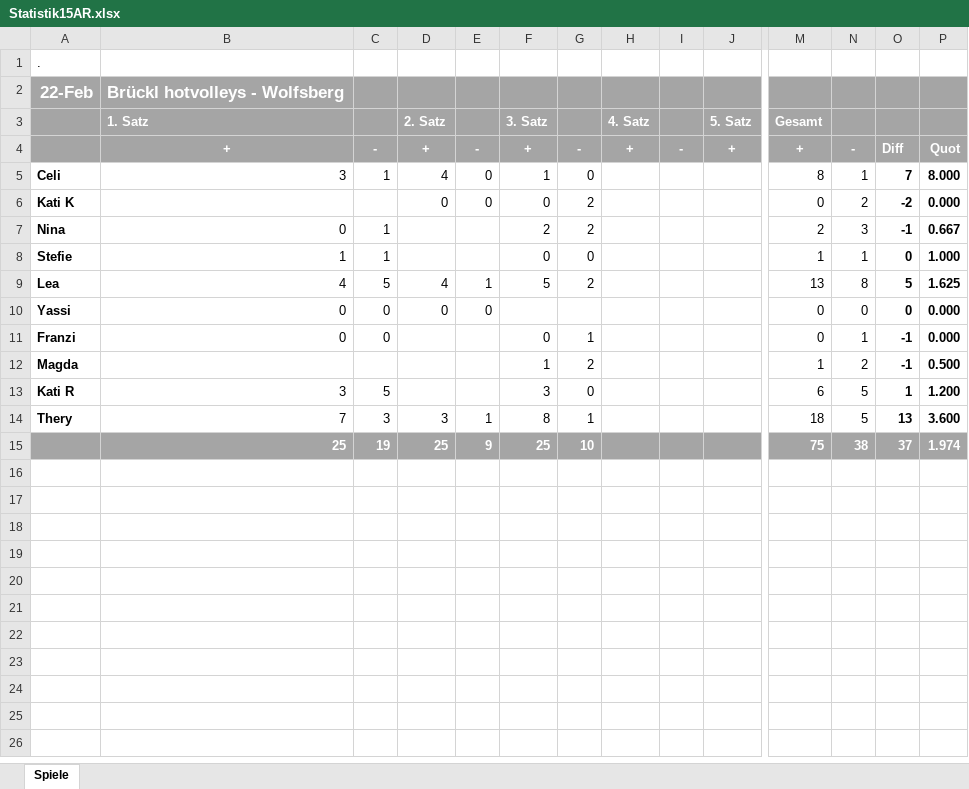
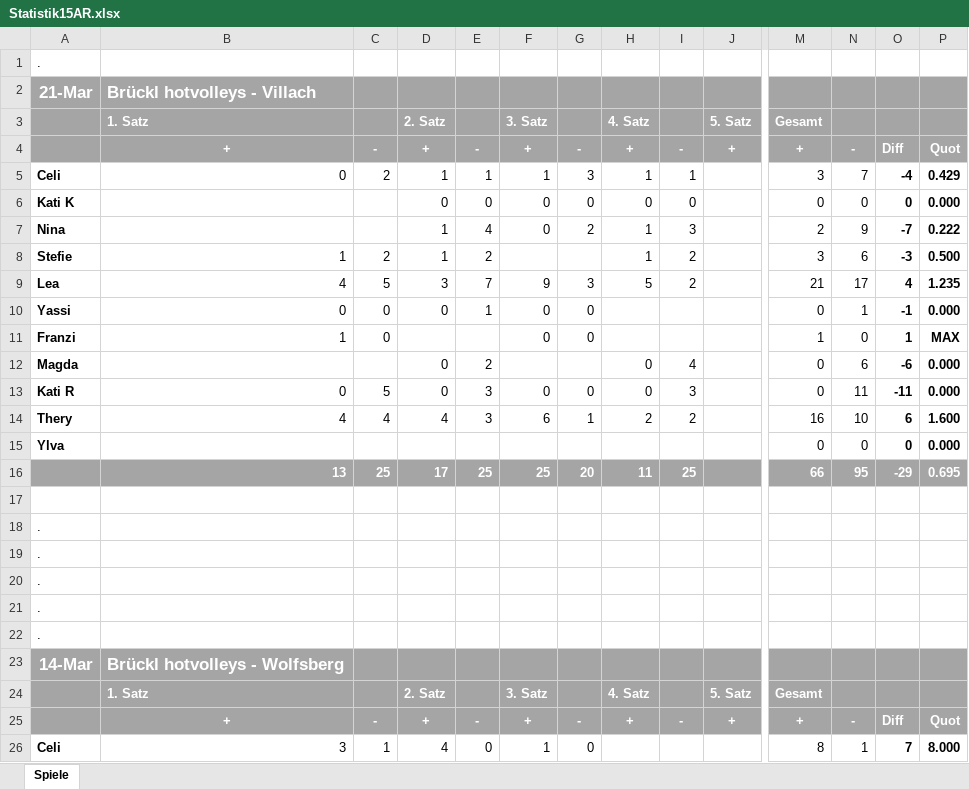
Before and after one commit to volleybase/brueckl-hotvolleys-source, an Excel workbook: _work/Statistik15AR.xlsx, sheet Spiele, drawn as a sheet; only a part is shown, gaps mark what is left out; the shorter side is filled out with more unchanged rows; values as stored, in another font and other column widths than the file's, no borders; conditional formats not drawn; addresses are those after the commit; rows hold the shown columns only; the diff covers the shown part only; the diff names each change by its address in the sheet, - before the commit and + after, or states it on an @@ line.

Commit message:
Statistik AR

```diff
--- a/_work/Statistik15AR.xlsx (sheet Spiele)
+++ b/_work/Statistik15AR.xlsx (sheet Spiele)
+row 2: 21-Mar | Brückl hotvolleys - Villach
+row 3:  | 1. Satz |  | 2. Satz |  | 3. Satz |  | 4. Satz |  | 5. Satz | Gesamt
+row 4:  | + | - | + | - | + | - | + | - | + | + | - | Diff | Quot
+row 5: Celi | 0 | 2 | 1 | 1 | 1 | 3 | 1 | 1 |  | 3 | 7 | -4 | 0.429
+row 6: Kati K |  |  | 0 | 0 | 0 | 0 | 0 | 0 |  | 0 | 0 | 0 | 0.000
+row 7: Nina |  |  | 1 | 4 | 0 | 2 | 1 | 3 |  | 2 | 9 | -7 | 0.222
+row 8: Stefie | 1 | 2 | 1 | 2 |  |  | 1 | 2 |  | 3 | 6 | -3 | 0.500
+row 9: Lea | 4 | 5 | 3 | 7 | 9 | 3 | 5 | 2 |  | 21 | 17 | 4 | 1.235
+row 10: Yassi | 0 | 0 | 0 | 1 | 0 | 0 |  |  |  | 0 | 1 | -1 | 0.000
+row 11: Franzi | 1 | 0 |  |  | 0 | 0 |  |  |  | 1 | 0 | 1 | MAX
+row 12: Magda |  |  | 0 | 2 |  |  | 0 | 4 |  | 0 | 6 | -6 | 0.000
+row 13: Kati R | 0 | 5 | 0 | 3 | 0 | 0 | 0 | 3 |  | 0 | 11 | -11 | 0.000
+row 14: Thery | 4 | 4 | 4 | 3 | 6 | 1 | 2 | 2 |  | 16 | 10 | 6 | 1.600
+row 15: Ylva |  |  |  |  |  |  |  |  |  | 0 | 0 | 0 | 0.000
+row 16:  | 13 | 25 | 17 | 25 | 25 | 20 | 11 | 25 |  | 66 | 95 | -29 | 0.695
-row 17: 22-Feb | Brückl hotvolleys - Wolfsberg
+row 17: (empty)
-A17:P17 fill: #A5A5A5
+A17:P17 fill: none
+row 18: .
+row 19: .
+row 20: .
+row 21: .
+row 22: .
+row 23: 14-Mar | Brückl hotvolleys - Wolfsberg
```
Also changed, not shown: cell formats elsewhere in this sheet, 1 other file.
